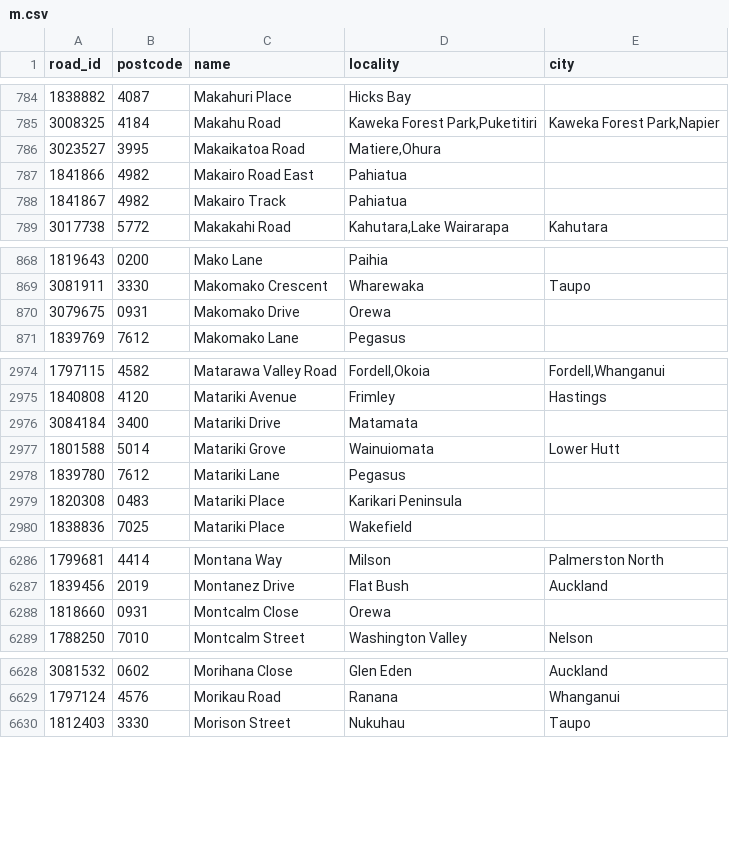
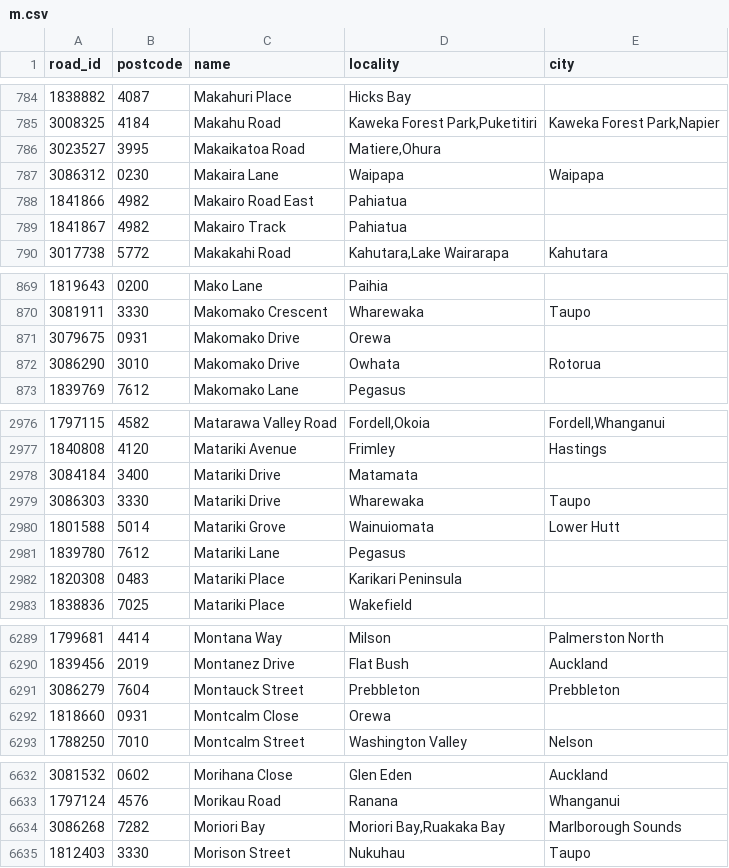
Before and after one commit to s01ipsist/open_nz_postcodes, a CSV file: street_postcodes/m.csv, drawn as a sheet; only a part is shown, gaps mark what is left out; the diff names each change by its address in the sheet, - before the commit and + after, or states it on an @@ line.

```diff
--- a/street_postcodes/m.csv
+++ b/street_postcodes/m.csv
+row 787: 3086312 | 0230 | Makaira Lane | Waipapa | Waipapa
+row 872: 3086290 | 3010 | Makomako Drive | Owhata | Rotorua
+row 2979: 3086303 | 3330 | Matariki Drive | Wharewaka | Taupo
+row 6291: 3086279 | 7604 | Montauck Street | Prebbleton | Prebbleton
+row 6634: 3086268 | 7282 | Moriori Bay | Moriori Bay,Ruakaka Bay | Marlborough Sounds
```
Also changed, not shown: street_postcodes/g.csv, street_postcodes/n.csv, 14 other files.
